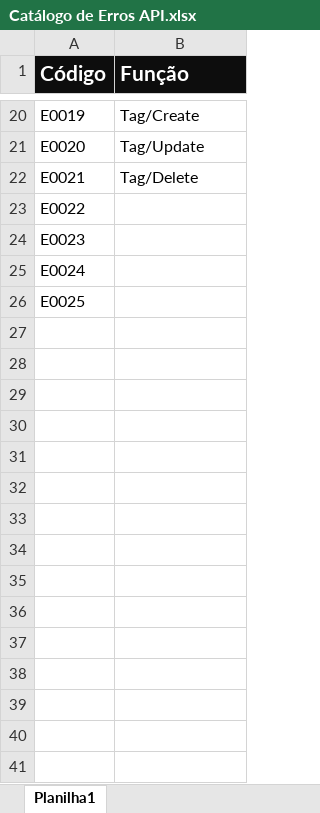
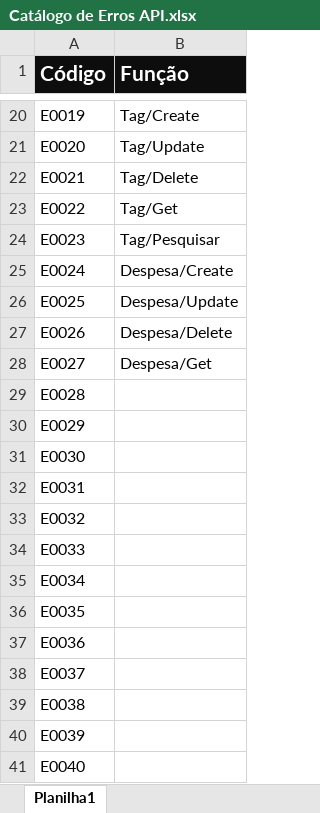
Before and after one commit to GabrielRodriguesDev/FinanSist-V1, an Excel workbook: Catálogo de Erros API.xlsx, sheet Planilha1, drawn as a sheet; only a part is shown, gaps mark what is left out; values as stored, in another font and other column widths than the file's, no borders; the diff names each change by its address in the sheet, - before the commit and + after, or states it on an @@ line.

Commit message:
Implementando classe de despesa

```diff
--- a/Catálogo de Erros API.xlsx (sheet Planilha1)
+++ b/Catálogo de Erros API.xlsx (sheet Planilha1)
-B23 (Função): (empty)
+B23 (Função): Tag/Get
-B24 (Função): (empty)
+B24 (Função): Tag/Pesquisar
-B25 (Função): (empty)
+B25 (Função): Despesa/Create
-B26 (Função): (empty)
+B26 (Função): Despesa/Update
+row 27: E0026 | Despesa/Delete
+row 28: E0027 | Despesa/Get
+row 29: E0028
+row 30: E0029
+row 31: E0030
+row 32: E0031
+row 33: E0032
+row 34: E0033
+row 35: E0034
+row 36: E0035
+row 37: E0036
+row 38: E0037
+row 39: E0038
+row 40: E0039
+row 41: E0040
```
Also changed, not shown: 45 other files.
